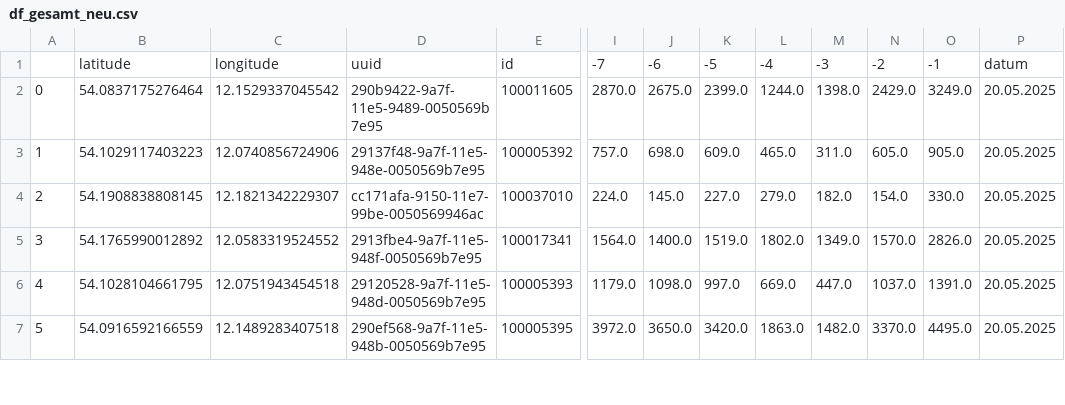
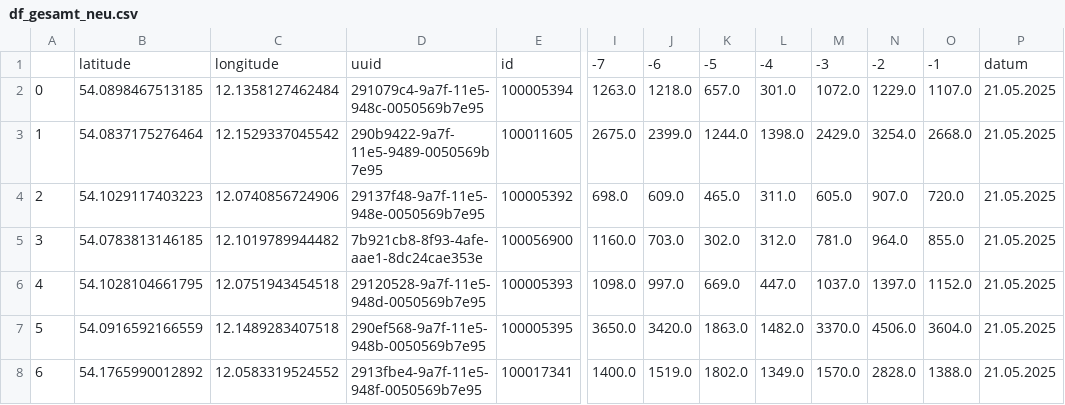
Before and after one commit to LukasKN-rgb/rostockrad_zaehler, a CSV file: df_gesamt_neu.csv, drawn as a sheet; only a part is shown, gaps mark what is left out; removed rows and columns are numbered as before the commit, all else as after; rows hold the shown columns only; the diff covers the shown part only; the diff names each change by its address in the sheet, - before the commit and + after, or states it on an @@ line.

```diff
--- a/df_gesamt_neu.csv
+++ b/df_gesamt_neu.csv
-column I, rows 1-3: -7 | 2870.0 | 757.0; rows 5-7: 1564.0 | 1179.0 | 3972.0
+column N, row 1: -2; rows 3-7: 3254.0 | 907.0 | 964.0 | 1397.0 | 4506.0
-I1: -6
+I1: -7
-J1: -5
+J1: -6
-K1: -4
+K1: -5
-L1: -3
+L1: -4
-M1: -2
+M1: -3
+row 2: 0 | 54.0898467513185 | 12.1358127462484 | 291079c4-9a7f-11e5-948c-0050569b7e95 | 100005394 | 1263.0 | 1218.0 | 657.0 | 301.0 | 1072.0 | 1229.0 | 1107.0 | 21.05.2025
-A3: 0
+A3: 1
-O3: 3249.0
+O3: 2668.0
-P3:P4: 20.05.2025
+P3:P4: 21.05.2025
-A4: 1
+A4: 2
-O4: 905.0
+O4: 720.0
-row 4: 2 | 54.1908838808145 | 12.1821342229307 | cc171afa-9150-11e7-99be-0050569946ac | 100037010 | 224.0 | 145.0 | 227.0 | 279.0 | 182.0 | 154.0 | 330.0 | 20.05.2025
-B5: 54.1765990012892
+B5: 54.0783813146185
-C5: 12.0583319524552
+C5: 12.1019789944482
-D5: 2913fbe4-9a7f-11e5-948f-0050569b7e95
+D5: 7b921cb8-8f93-4afe-aae1-8dc24cae353e
-E5: 100017341
+E5: 100056900
-I5: 1400.0
+I5: 1160.0
-J5: 1519.0
+J5: 703.0
-K5: 1802.0
+K5: 302.0
-L5: 1349.0
+L5: 312.0
-M5: 1570.0
+M5: 781.0
-O5: 2826.0
+O5: 855.0
-P5:P7: 20.05.2025
+P5:P7: 21.05.2025
-O6: 1391.0
+O6: 1152.0
-O7: 4495.0
+O7: 3604.0
+row 8: 6 | 54.1765990012892 | 12.0583319524552 | 2913fbe4-9a7f-11e5-948f-0050569b7e95 | 100017341 | 1400.0 | 1519.0 | 1802.0 | 1349.0 | 1570.0 | 2828.0 | 1388.0 | 21.05.2025
```
Also changed, not shown: 1 added row, 2 removed rows and 12 edited cells elsewhere in this file.
